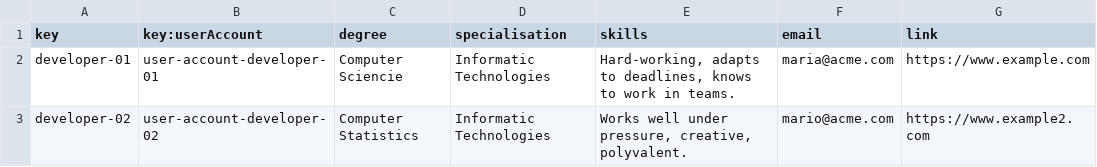
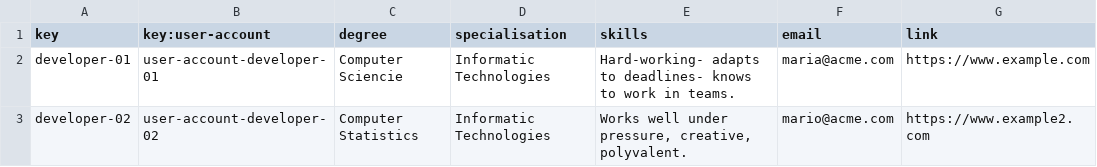
Before and after one commit to Cargarmar18/Acme-SF, a CSV file: src/main/webapp/WEB-INF/resources/sample-data/developer.csv, drawn as a sheet.

Commit message:
fix: Runtime errors
Fixed all runtime errors related to developer.

```diff
--- a/src/main/webapp/WEB-INF/resources/sample-data/developer.csv
+++ b/src/main/webapp/WEB-INF/resources/sample-data/developer.csv
@@ -1,3 +1,3 @@
-key,key:userAccount,degree,specialisation,skills,email,link
-developer-01,user-account-developer-01,"Computer Sciencie","Informatic Technologies","Hard-working, adapts to deadlines, knows to work in teams.","maria@acme.com","https://www.example.com"
+key,key:user-account,degree,specialisation,skills,email,link
+developer-01,user-account-developer-01,"Computer Sciencie","Informatic Technologies","Hard-working- adapts to deadlines- knows to work in teams.","maria@acme.com","https://www.example.com"
 developer-02,user-account-developer-02,"Computer Statistics","Informatic Technologies","Works well under pressure, creative, polyvalent.","mario@acme.com","https://www.example2.com"
```
Also changed, not shown: 1 other file.
